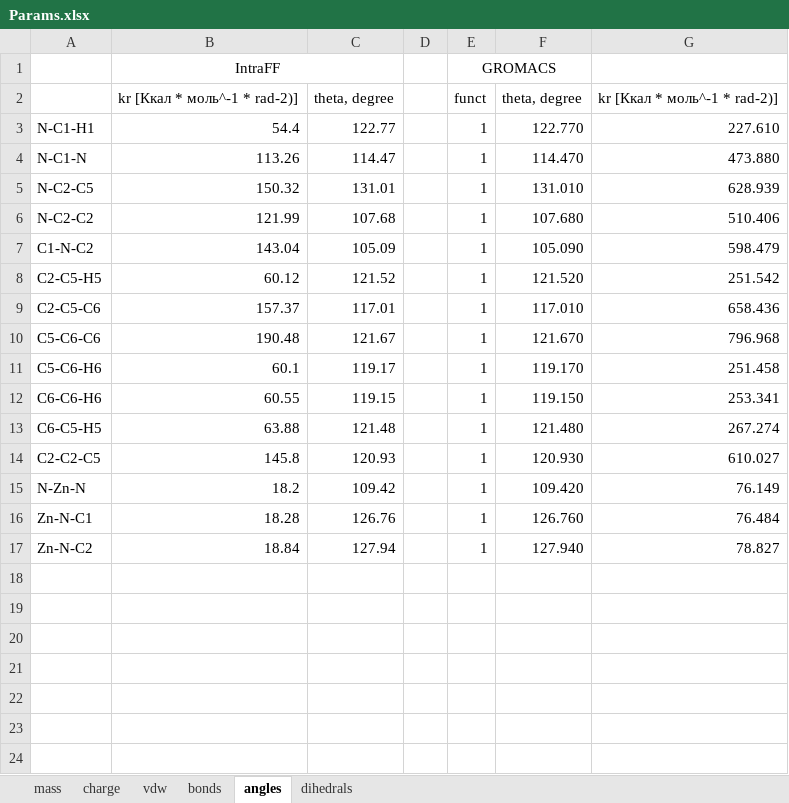
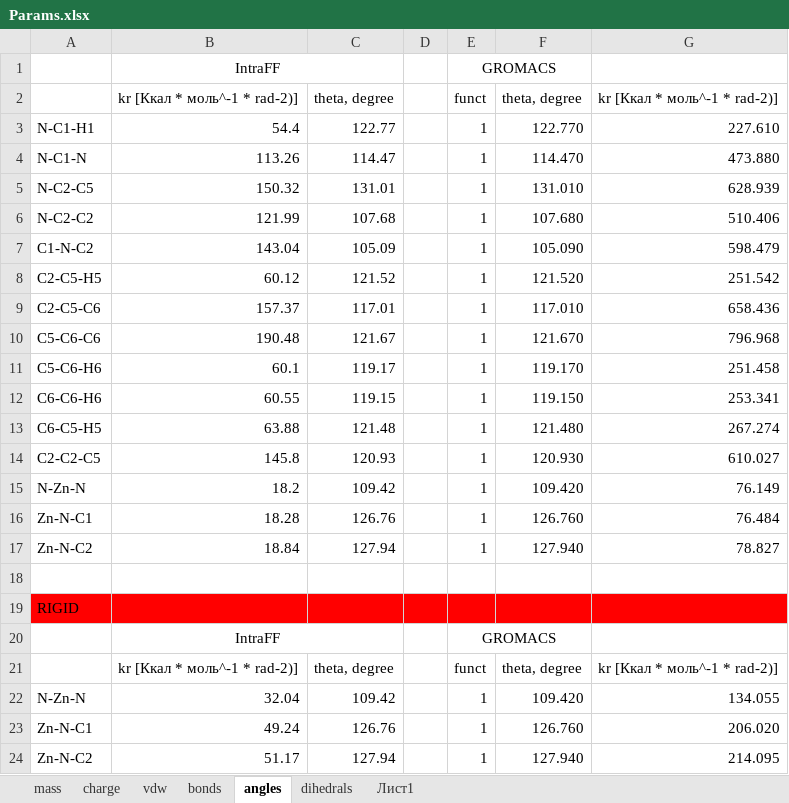
Before and after one commit to sc-enigma/MD_ZIF7_TEMPO, an Excel workbook: system/__prepare/Params.xlsx, sheet angles, drawn as a sheet; values as stored, in another font and other column widths than the file's, no borders; the diff names each change by its address in the sheet, - before the commit and + after, or states it on an @@ line.

```diff
--- a/system/__prepare/Params.xlsx (sheet angles)
+++ b/system/__prepare/Params.xlsx (sheet angles)
+sheet tab: Лист1
+row 18: (empty)
+row 19: RIGID
+row 20:  | IntraFF |  |  | GROMACS
+row 21:  | kr [Ккал * моль^-1 * rad-2)] | theta, degree |  | funct | theta, degree | kr [Ккал * моль^-1 * rad-2)]
+row 22: N-Zn-N | 32.04 | 109.42 |  | 1 | 109.420 | 134.055
+row 23: Zn-N-C1 | 49.24 | 126.76 |  | 1 | 126.760 | 206.020
+row 24: Zn-N-C2 | 51.17 | 127.94 |  | 1 | 127.940 | 214.095
```
Also changed, not shown: sheet dihedrals, 21 other files.
